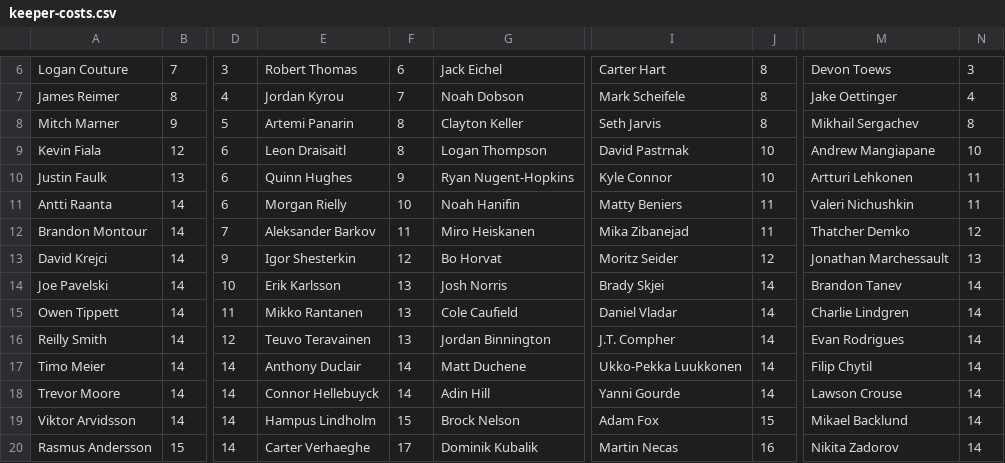
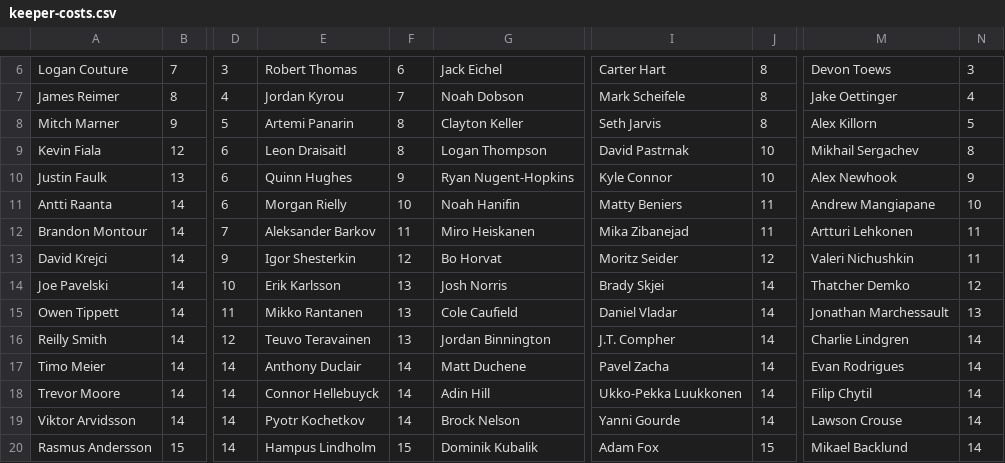
Before and after one commit to hkyplyr/keeper-league, a CSV file: docs/keeper-costs.csv, drawn as a sheet; only a part is shown, gaps mark what is left out; the diff covers the shown part only; the diff names each change by its address in the sheet, - before the commit and + after, or states it on an @@ line.

Commit message:
Update keeper costs

```diff
--- a/docs/keeper-costs.csv
+++ b/docs/keeper-costs.csv
-M8: Mikhail Sergachev
+M8: Alex Killorn
-N8: 8
+N8: 5
-M9: Andrew Mangiapane
+M9: Mikhail Sergachev
-N9: 10
+N9: 8
-M10: Artturi Lehkonen
+M10: Alex Newhook
-N10: 11
+N10: 9
-M11: Valeri Nichushkin
+M11: Andrew Mangiapane
-N11: 11
+N11: 10
-M12: Thatcher Demko
+M12: Artturi Lehkonen
-N12: 12
+N12: 11
-M13: Jonathan Marchessault
+M13: Valeri Nichushkin
-N13: 13
+N13: 11
-M14: Brandon Tanev
+M14: Thatcher Demko
-N14: 14
+N14: 12
-M15: Charlie Lindgren
+M15: Jonathan Marchessault
-N15: 14
+N15: 13
-M16: Evan Rodrigues
+M16: Charlie Lindgren
-I17: Ukko-Pekka Luukkonen
+I17: Pavel Zacha
-M17: Filip Chytil
+M17: Evan Rodrigues
-I18: Yanni Gourde
+I18: Ukko-Pekka Luukkonen
-M18: Lawson Crouse
+M18: Filip Chytil
-E19: Hampus Lindholm
+E19: Pyotr Kochetkov
-F19: 15
+F19: 14
-I19: Adam Fox
+I19: Yanni Gourde
-J19: 15
+J19: 14
-M19: Mikael Backlund
+M19: Lawson Crouse
-E20: Carter Verhaeghe
+E20: Hampus Lindholm
-F20: 17
+F20: 15
-I20: Martin Necas
+I20: Adam Fox
-J20: 16
+J20: 15
-M20: Nikita Zadorov
+M20: Mikael Backlund
```
Also changed, not shown: 22 edited cells elsewhere in this file.
